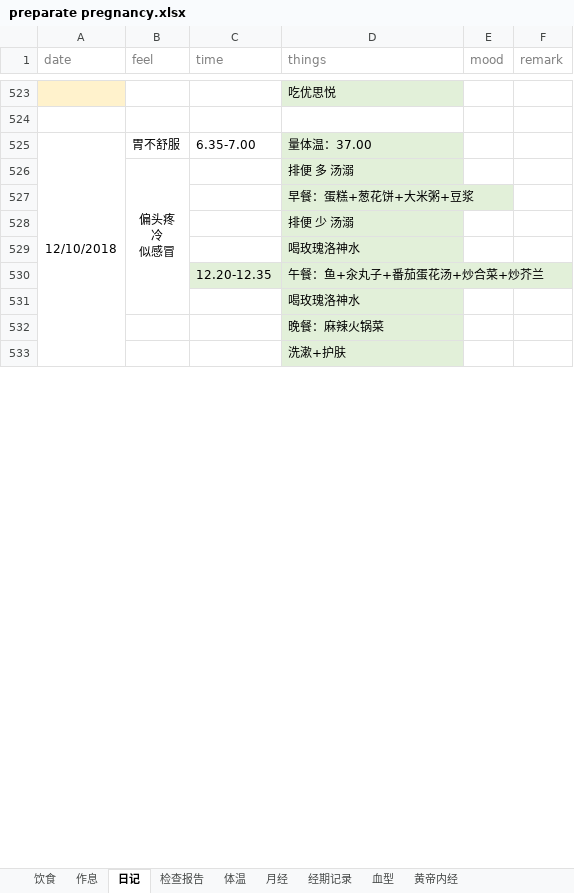
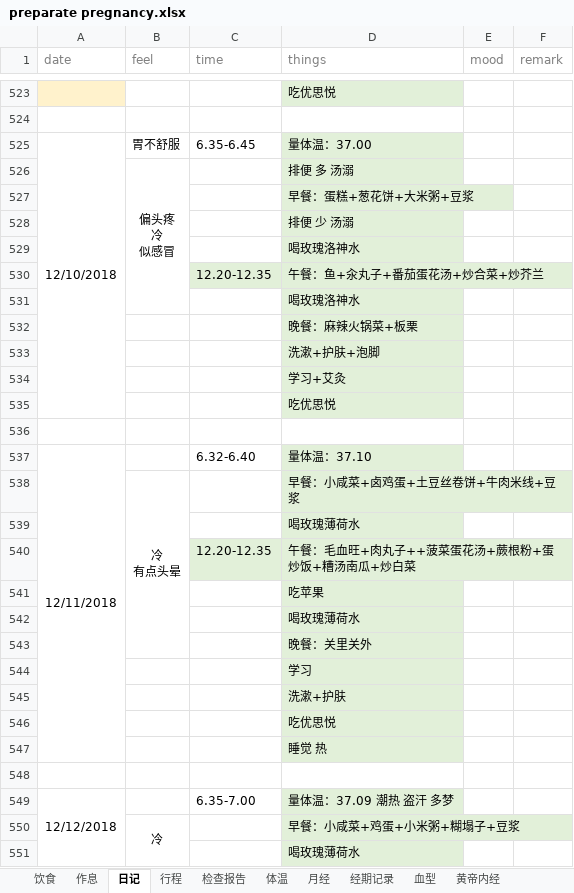
Before and after one commit to ivytry/blog, an Excel workbook: preparate pregnancy.xlsx, sheet 日记, drawn as a sheet; only a part is shown, gaps mark what is left out; values as stored, in another font and other column widths than the file's, no borders; removed rows and columns are numbered as before the commit, all else as after; ↵ is a line break in a cell; the diff covers the shown part only; the diff names each change by its address in the sheet, - before the commit and + after, or states it on an @@ line.

```diff
--- a/preparate pregnancy.xlsx (sheet 日记)
+++ b/preparate pregnancy.xlsx (sheet 日记)
+sheet tab: 行程
-A525:A535 merged
+A525:A535 merged
-C525 (time): 6.35-7.00
+C525 (time): 6.35-6.45
-D532 (things): 晚餐：麻辣火锅菜
+D532 (things): 晚餐：麻辣火锅菜+板栗
+row 533:  |  |  | 洗漱+护肤+泡脚
+row 534:  |  |  | 学习+艾灸
+row 535:  |  |  | 吃优思悦
+row 536: (empty)
+row 537: 12/11/2018 |  | 6.32-6.40 | 量体温：37.10
+row 538:  | 冷 ↵ 有点头晕 |  | 早餐：小咸菜+卤鸡蛋+土豆丝卷饼+牛肉米线+豆浆
+row 539:  |  |  | 喝玫瑰薄荷水
+row 540:  |  | 12.20-12.35 | 午餐：毛血旺+肉丸子++菠菜蛋花汤+蕨根粉+蛋炒饭+糟汤南瓜+炒白菜
+row 541:  |  |  | 吃苹果
+row 542:  |  |  | 喝玫瑰薄荷水
+row 543:  |  |  | 晚餐：关里关外
+row 544:  |  |  | 学习
+row 546:  |  |  | 吃优思悦
+row 547:  |  |  | 睡觉 热
+row 548: (empty)
+row 549: 12/12/2018 |  | 6.35-7.00 | 量体温：37.09 潮热 盗汗 多梦
+row 550:  | 冷 |  | 早餐：小咸菜+鸡蛋+小米粥+糊塌子+豆浆
+row 551:  |  |  | 喝玫瑰薄荷水
```
Also changed, not shown: 5 added rows elsewhere in this sheet, sheet 体温.
